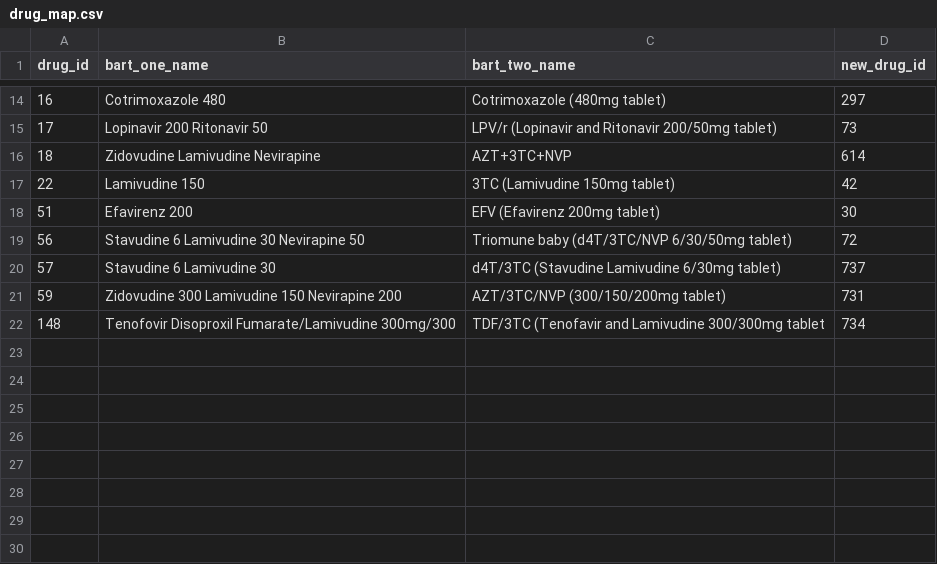
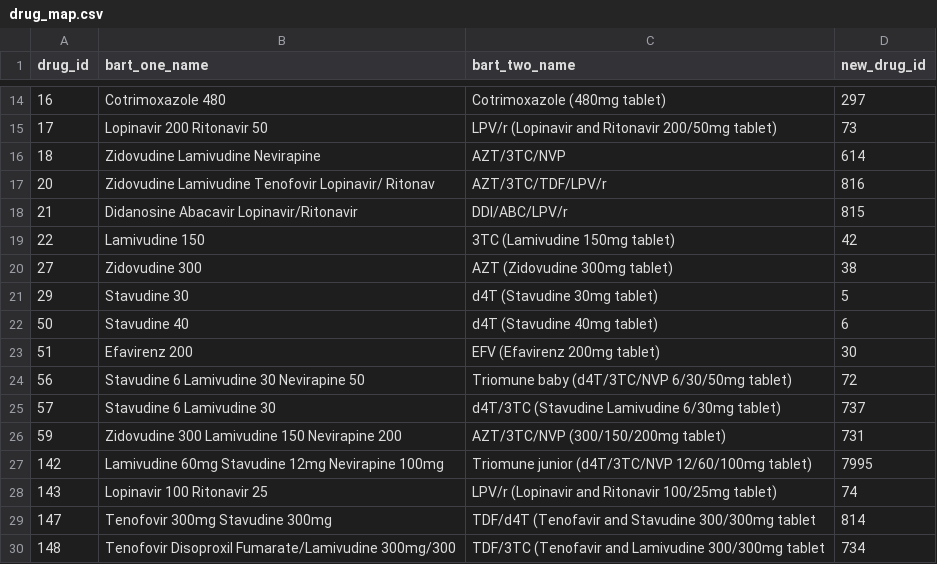
Before and after one commit to baobab/bart, a CSV file: lib/migrator/drug_map.csv, drawn as a sheet; only a part is shown, gaps mark what is left out.

Commit message:
updated drug map for migration

```diff
--- a/lib/migrator/drug_map.csv
+++ b/lib/migrator/drug_map.csv
@@ -15,4 +15,9 @@
 17,"Lopinavir 200 Ritonavir 50","LPV/r (Lopinavir and Ritonavir 200/50mg tablet)",73
-18,"Zidovudine Lamivudine Nevirapine","AZT+3TC+NVP",614
+18,"Zidovudine Lamivudine Nevirapine","AZT/3TC/NVP",614
+20,"Zidovudine Lamivudine Tenofovir Lopinavir/ Ritonav","AZT/3TC/TDF/LPV/r",816
+21,"Didanosine Abacavir Lopinavir/Ritonavir","DDI/ABC/LPV/r",815
 22,"Lamivudine 150","3TC (Lamivudine 150mg tablet)",42
+27,"Zidovudine 300","AZT (Zidovudine 300mg tablet)",38
+29,"Stavudine 30","d4T (Stavudine 30mg tablet)",5
+50,"Stavudine 40","d4T (Stavudine 40mg tablet)",6
 51,"Efavirenz 200","EFV (Efavirenz 200mg tablet)",30
@@ -21,2 +26,5 @@
 59,"Zidovudine 300 Lamivudine 150 Nevirapine 200","AZT/3TC/NVP (300/150/200mg tablet)",731
+142,"Lamivudine 60mg Stavudine 12mg Nevirapine 100mg","Triomune junior (d4T/3TC/NVP 12/60/100mg tablet)",7995
+143,"Lopinavir 100 Ritonavir 25","LPV/r (Lopinavir and Ritonavir 100/25mg tablet)",74
+147,"Tenofovir 300mg Stavudine 300mg","TDF/d4T (Tenofavir and Stavudine 300/300mg tablet",814
 148,"Tenofovir Disoproxil Fumarate/Lamivudine 300mg/300","TDF/3TC (Tenofavir and Lamivudine 300/300mg tablet",734
```
